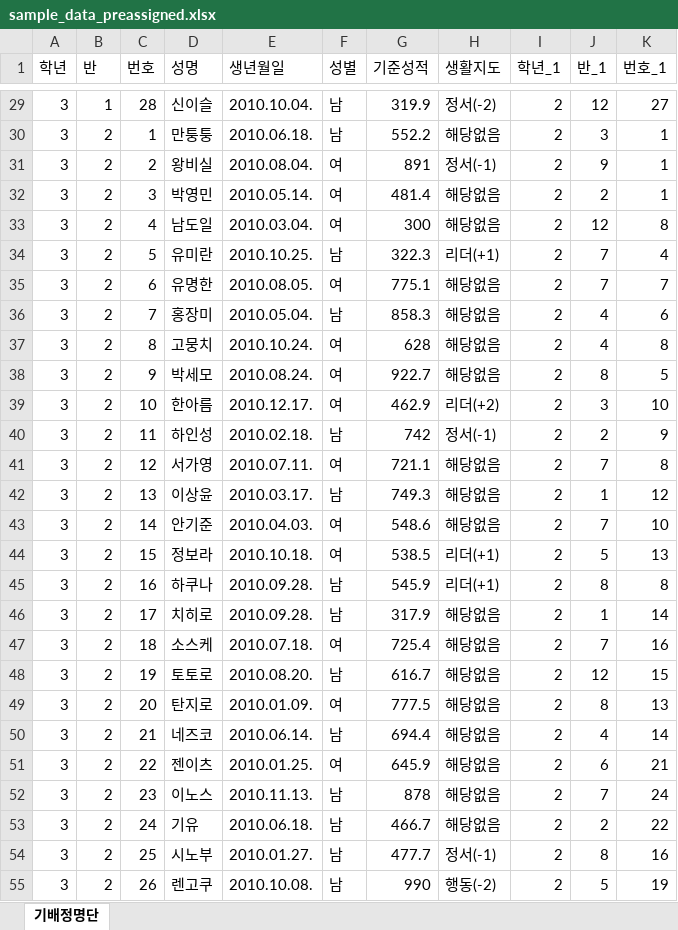
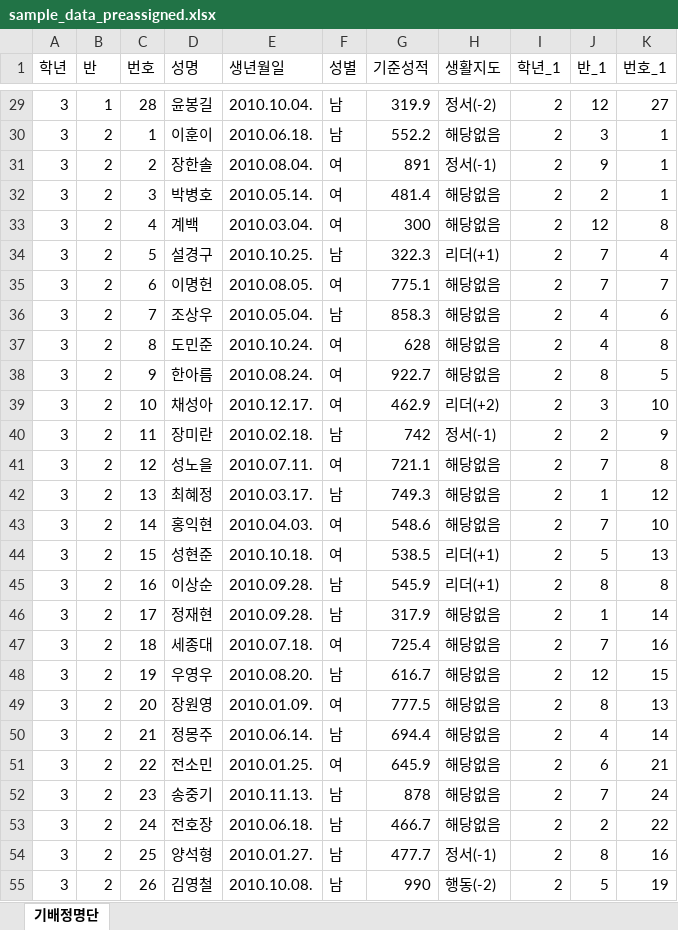
Before and after one commit to pobydev/classzle-guide, an Excel workbook: public/samples/sample_data_preassigned.xlsx, sheet 기배정명단, drawn as a sheet; only a part is shown, gaps mark what is left out; values as stored, in another font and other column widths than the file's, no borders; the diff covers the shown part only; the diff names each change by its address in the sheet, - before the commit and + after, or states it on an @@ line.

```diff
--- a/public/samples/sample_data_preassigned.xlsx (sheet 기배정명단)
+++ b/public/samples/sample_data_preassigned.xlsx (sheet 기배정명단)
-D29 (성명): 신이슬
+D29 (성명): 윤봉길
-D30 (성명): 만퉁퉁
+D30 (성명): 이훈이
-D31 (성명): 왕비실
+D31 (성명): 장한솔
-D32 (성명): 박영민
+D32 (성명): 박병호
-D33 (성명): 남도일
+D33 (성명): 계백
-D34 (성명): 유미란
+D34 (성명): 설경구
-D35 (성명): 유명한
+D35 (성명): 이명헌
-D36 (성명): 홍장미
+D36 (성명): 조상우
-D37 (성명): 고뭉치
+D37 (성명): 도민준
-D38 (성명): 박세모
+D38 (성명): 한아름
-D39 (성명): 한아름
+D39 (성명): 채성아
-D40 (성명): 하인성
+D40 (성명): 장미란
-D41 (성명): 서가영
+D41 (성명): 성노을
-D42 (성명): 이상윤
+D42 (성명): 최혜정
-D43 (성명): 안기준
+D43 (성명): 홍익현
-D44 (성명): 정보라
+D44 (성명): 성현준
-D45 (성명): 하쿠나
+D45 (성명): 이상순
-D46 (성명): 치히로
+D46 (성명): 정재현
-D47 (성명): 소스케
+D47 (성명): 세종대
-D48 (성명): 토토로
+D48 (성명): 우영우
-D49 (성명): 탄지로
+D49 (성명): 장원영
-D50 (성명): 네즈코
+D50 (성명): 정몽주
-D51 (성명): 젠이츠
+D51 (성명): 전소민
-D52 (성명): 이노스
+D52 (성명): 송중기
-D53 (성명): 기유
+D53 (성명): 전호장
-D54 (성명): 시노부
+D54 (성명): 양석형
-D55 (성명): 렌고쿠
+D55 (성명): 김영철
```
Also changed, not shown: 303 edited cells elsewhere in this sheet, public/samples/sample_data_basic.xlsx.
